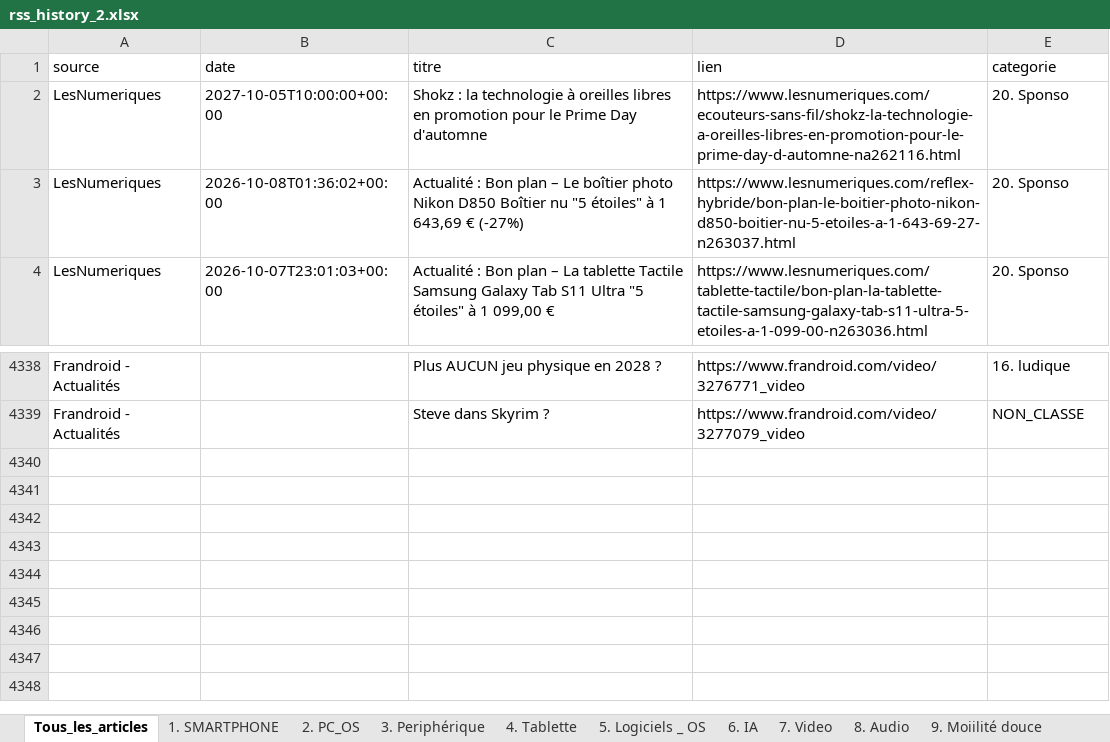
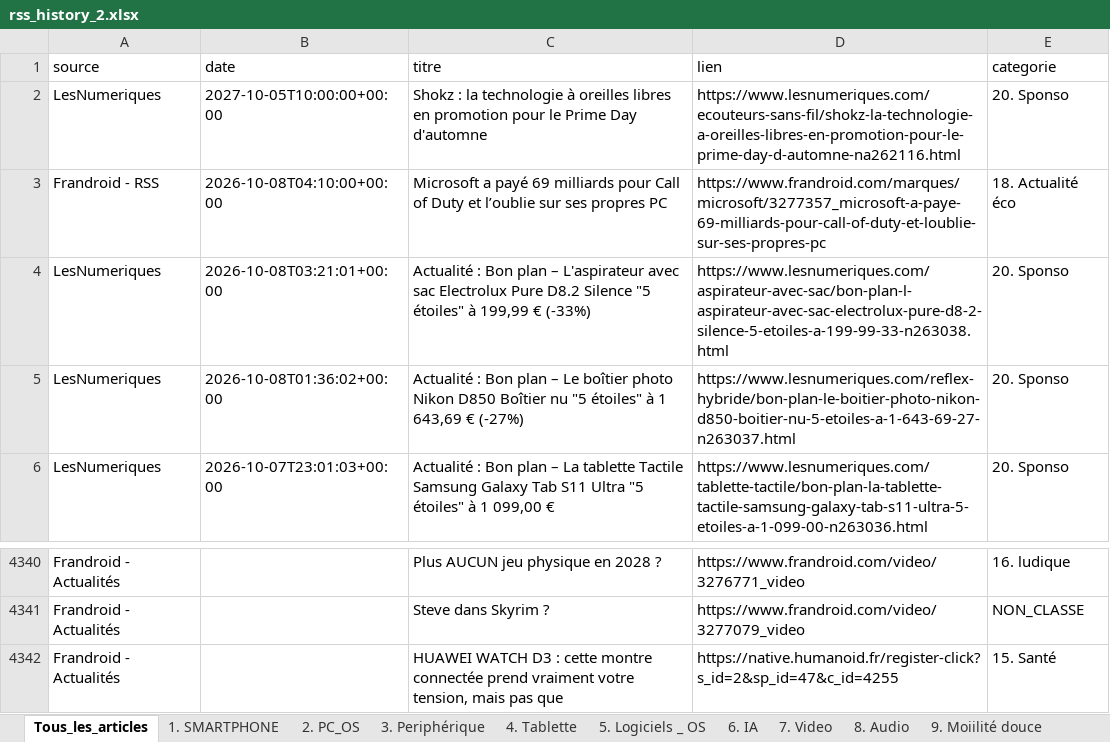
Before and after one commit to djhadef-star/rss-categories, an Excel workbook: output/rss_history_2.xlsx, sheet Tous_les_articles, drawn as a sheet; only a part is shown, gaps mark what is left out; values as stored, in another font and other column widths than the file's, no borders; the diff names each change by its address in the sheet, - before the commit and + after, or states it on an @@ line.

```diff
--- a/output/rss_history_2.xlsx (sheet Tous_les_articles)
+++ b/output/rss_history_2.xlsx (sheet Tous_les_articles)
+row 3: Frandroid - RSS | 2026-10-08T04:10:00+00:00 | Microsoft a payé 69 milliards pour Call of Duty et l’oublie sur ses propres PC | https://www.frandroid.com/marques/microsoft/3277357_microsoft-a-paye-69-milliards-pour-call-of-duty-et-loublie-sur-ses-propres-pc | 18. Actualité éco
+row 4: LesNumeriques | 2026-10-08T03:21:01+00:00 | Actualité : Bon plan – L'aspirateur avec sac Electrolux Pure D8.2 Silence "5 étoiles" à 199,99 € (-33%) | https://www.lesnumeriques.com/aspirateur-avec-sac/bon-plan-l-aspirateur-avec-sac-electrolux-pure-d8-2-silence-5-etoiles-a-199-99-33-n263038.html | 20. Sponso
+row 4342: Frandroid - Actualités |  | HUAWEI WATCH D3 : cette montre connectée prend vraiment votre tension, mais pas que | https://native.humanoid.fr/register-click?s_id=2&sp_id=47&c_id=4255 | 15. Santé
```
Also changed, not shown: sheet 18. Actualité éco, sheet 20. Sponso, sheet 15. Santé, output/rss_history.xlsx, 2 other files.
